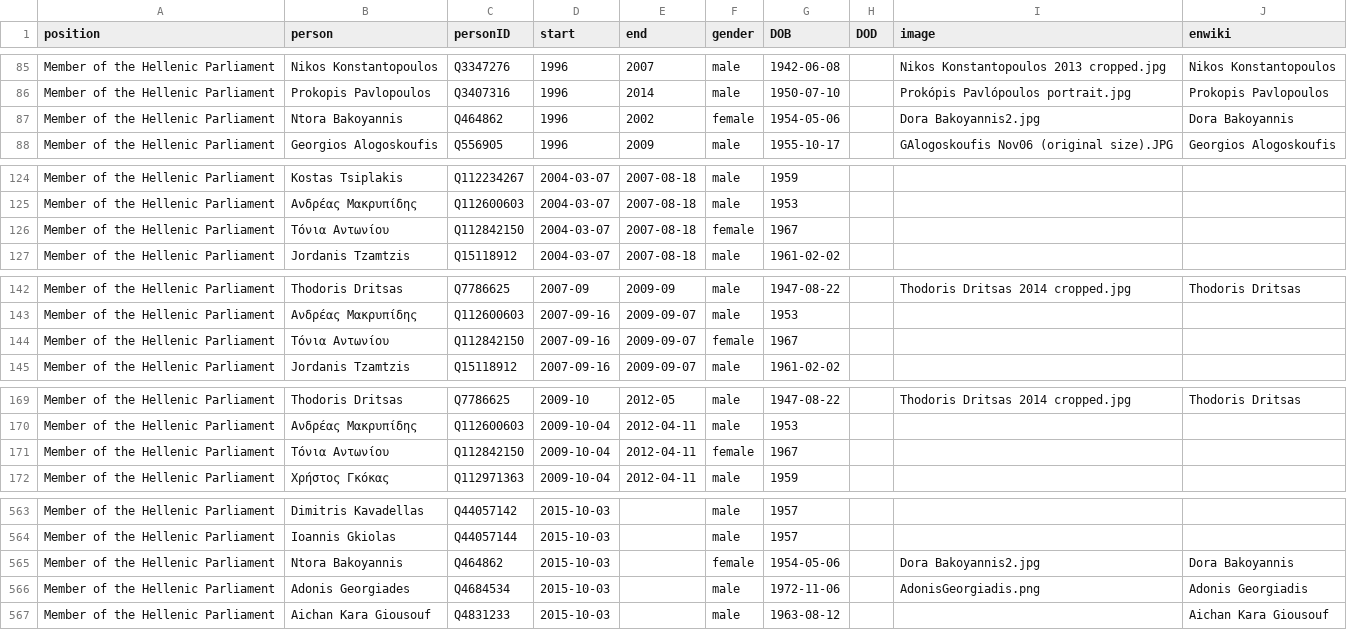
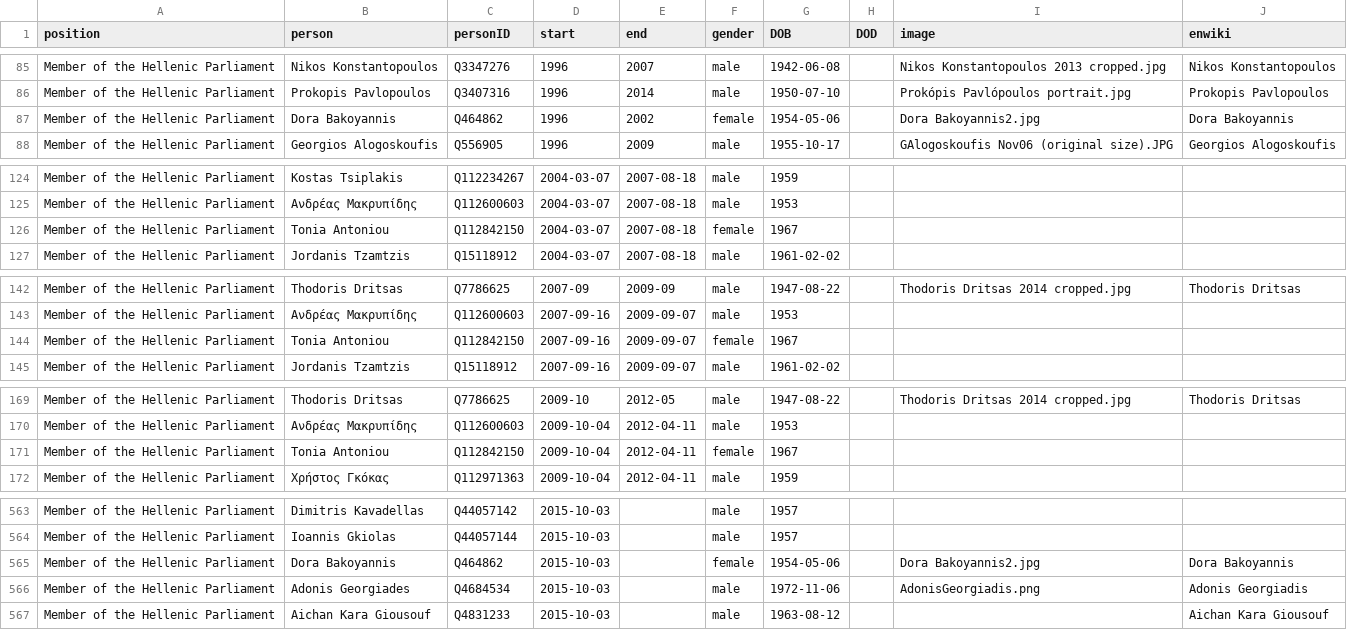
Before and after one commit to every-politician-scrapers/greece-cabinet, a CSV file: html/legislators.csv, drawn as a sheet; only a part is shown, gaps mark what is left out; the diff covers the shown part only.

```diff
--- a/html/legislators.csv
+++ b/html/legislators.csv
@@ -86,3 +86,3 @@ Member of the Hellenic Parliament,Nikos Konstantopoulos,Q3347276,1996,2007,male,
 Member of the Hellenic Parliament,Prokopis Pavlopoulos,Q3407316,1996,2014,male,1950-07-10,,Prokópis Pavlópoulos portrait.jpg,Prokopis Pavlopoulos
-Member of the Hellenic Parliament,Ntora Bakoyannis,Q464862,1996,2002,female,1954-05-06,,Dora Bakoyannis2.jpg,Dora Bakoyannis
+Member of the Hellenic Parliament,Dora Bakoyannis,Q464862,1996,2002,female,1954-05-06,,Dora Bakoyannis2.jpg,Dora Bakoyannis
 Member of the Hellenic Parliament,Georgios Alogoskoufis,Q556905,1996,2009,male,1955-10-17,,GAlogoskoufis Nov06 (original size).JPG,Georgios Alogoskoufis
@@ -125,3 +125,3 @@ Member of the Hellenic Parliament,Kostas Tsiplakis,Q112234267,2004-03-07,2007-08
 Member of the Hellenic Parliament,Ανδρέας Μακρυπίδης,Q112600603,2004-03-07,2007-08-18,male,1953,,,
-Member of the Hellenic Parliament,Τόνια Αντωνίου,Q112842150,2004-03-07,2007-08-18,female,1967,,,
+Member of the Hellenic Parliament,Tonia Antoniou,Q112842150,2004-03-07,2007-08-18,female,1967,,,
 Member of the Hellenic Parliament,Jordanis Tzamtzis,Q15118912,2004-03-07,2007-08-18,male,1961-02-02,,,
@@ -143,3 +143,3 @@ Member of the Hellenic Parliament,Thodoris Dritsas,Q7786625,2007-09,2009-09,male
 Member of the Hellenic Parliament,Ανδρέας Μακρυπίδης,Q112600603,2007-09-16,2009-09-07,male,1953,,,
-Member of the Hellenic Parliament,Τόνια Αντωνίου,Q112842150,2007-09-16,2009-09-07,female,1967,,,
+Member of the Hellenic Parliament,Tonia Antoniou,Q112842150,2007-09-16,2009-09-07,female,1967,,,
 Member of the Hellenic Parliament,Jordanis Tzamtzis,Q15118912,2007-09-16,2009-09-07,male,1961-02-02,,,
@@ -170,3 +170,3 @@ Member of the Hellenic Parliament,Thodoris Dritsas,Q7786625,2009-10,2012-05,male
 Member of the Hellenic Parliament,Ανδρέας Μακρυπίδης,Q112600603,2009-10-04,2012-04-11,male,1953,,,
-Member of the Hellenic Parliament,Τόνια Αντωνίου,Q112842150,2009-10-04,2012-04-11,female,1967,,,
+Member of the Hellenic Parliament,Tonia Antoniou,Q112842150,2009-10-04,2012-04-11,female,1967,,,
 Member of the Hellenic Parliament,Χρήστος Γκόκας,Q112971363,2009-10-04,2012-04-11,male,1959,,,
@@ -564,3 +564,3 @@ Member of the Hellenic Parliament,Dimitris Kavadellas,Q44057142,2015-10-03,,male
 Member of the Hellenic Parliament,Ioannis Gkiolas,Q44057144,2015-10-03,,male,1957,,,
-Member of the Hellenic Parliament,Ntora Bakoyannis,Q464862,2015-10-03,,female,1954-05-06,,Dora Bakoyannis2.jpg,Dora Bakoyannis
+Member of the Hellenic Parliament,Dora Bakoyannis,Q464862,2015-10-03,,female,1954-05-06,,Dora Bakoyannis2.jpg,Dora Bakoyannis
 Member of the Hellenic Parliament,Adonis Georgiades,Q4684534,2015-10-03,,male,1972-11-06,,AdonisGeorgiadis.png,Adonis Georgiadis
```
Also changed, not shown: 1 edited cell elsewhere in this file, html/family.csv, html/holders21.csv.
